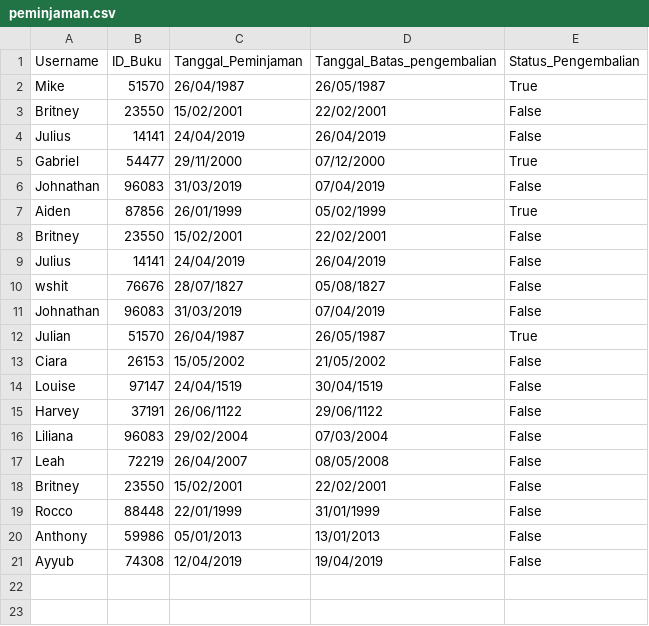
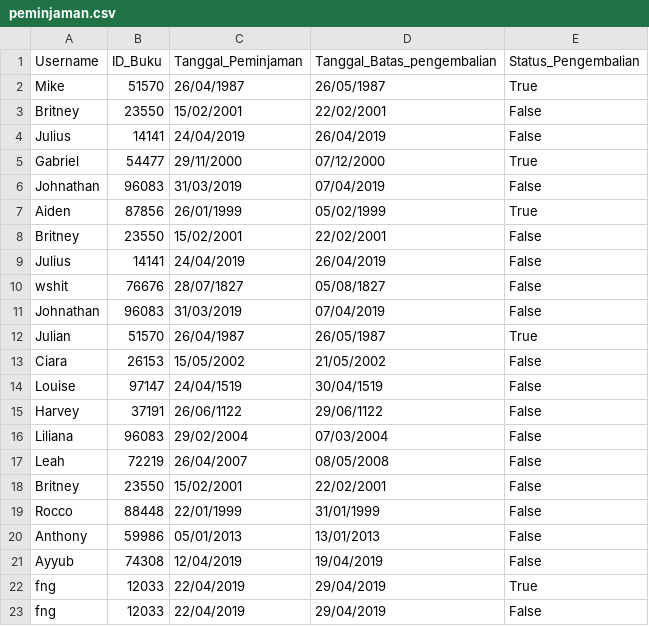
Before and after one commit to littlemight/TUBEZZZ, a CSV file: peminjaman.csv, drawn as a sheet.

```diff
--- a/peminjaman.csv
+++ b/peminjaman.csv
@@ -21 +21,3 @@ Anthony,59986,05/01/2013,13/01/2013,False
 Ayyub,74308,12/04/2019,19/04/2019,False
+fng,12033,22/04/2019,29/04/2019,True
+fng,12033,22/04/2019,29/04/2019,False
```
Also changed, not shown: buku.csv, pengembalian.csv, 6 other files.
